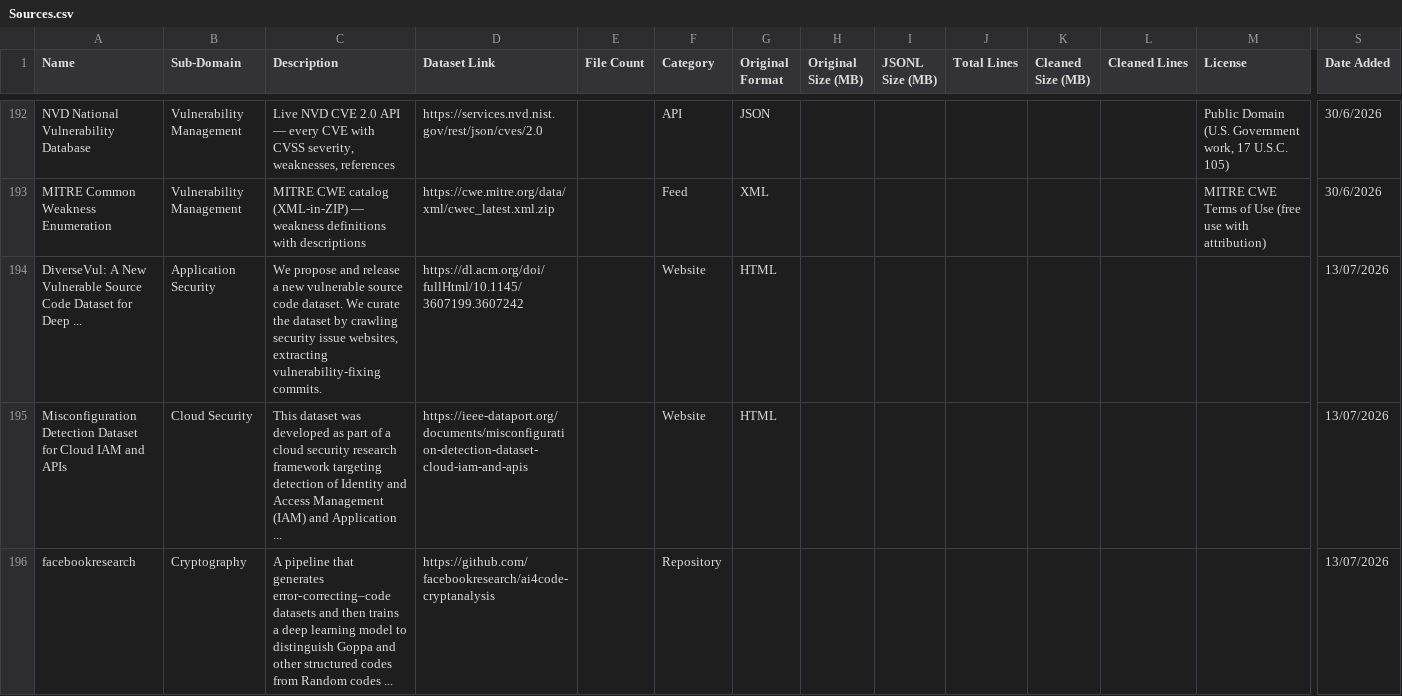
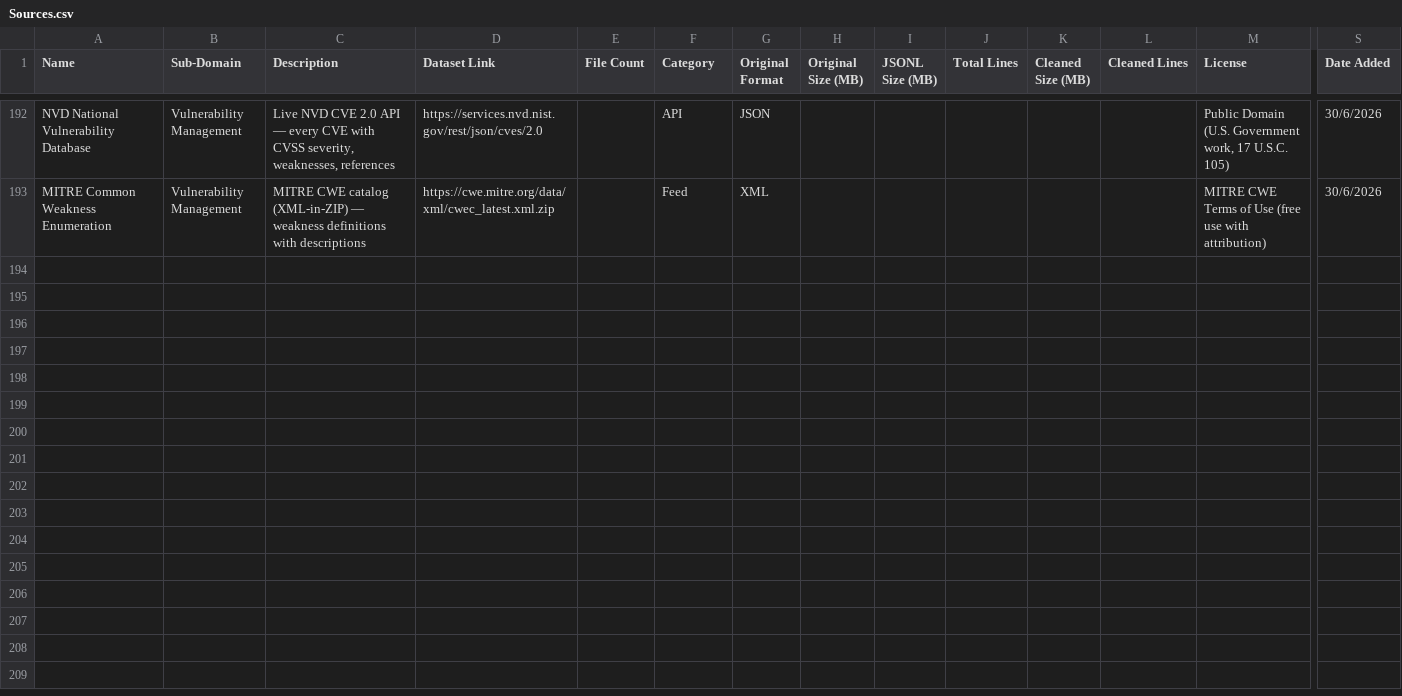
Before and after one commit to vaibhavshiroorkar/cybersec-slm-data-collection, a CSV file: sources/Sources.csv, drawn as a sheet; only a part is shown, gaps mark what is left out; rows hold the shown columns only; the diff covers the shown part only; the diff names each change by its address in the sheet, - before the commit and + after, or states it on an @@ line.

Commit message:
data(sources): remove 12 discovered rows; ignore local dashboard settings

```diff
--- a/sources/Sources.csv
+++ b/sources/Sources.csv
-row 194: DiverseVul: A New Vulnerable Source Code Dataset for Deep ... | Application Security | We propose and release a new vulnerable source code dataset. We curate the dataset by crawling security issue websites, extracting vulnerability-fixing commits. | https://dl.acm.org/doi/fullHtml/10.1145/3607199.3607242 |  | Website | HTML |  |  |  |  |  |  | 13/07/2026
-row 195: Misconfiguration Detection Dataset for Cloud IAM and APIs | Cloud Security | This dataset was developed as part of a cloud security research framework targeting detection of Identity and Access Management (IAM) and Application ... | https://ieee-dataport.org/documents/misconfiguration-detection-dataset-cloud-iam-and-apis |  | Website | HTML |  |  |  |  |  |  | 13/07/2026
-row 196: facebookresearch | Cryptography | A pipeline that generates error‑correcting–code datasets and then trains a deep learning model to distinguish Goppa and other structured codes from Random codes ... | https://github.com/facebookresearch/ai4code-cryptanalysis |  | Repository |  |  |  |  |  |  |  | 13/07/2026
```
Also changed, not shown: 9 removed rows elsewhere in this file, 1 other file.
